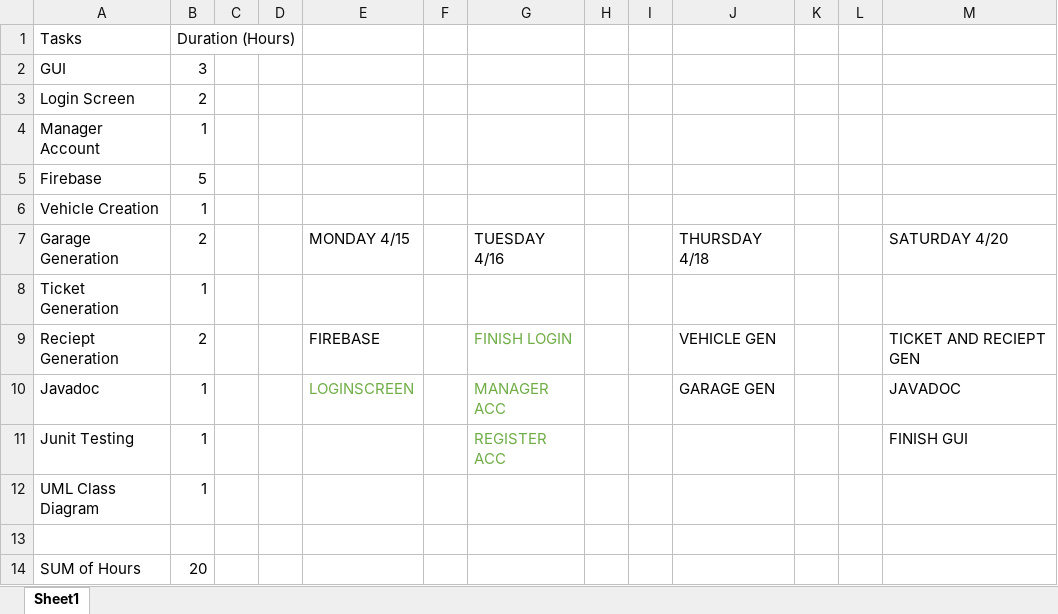
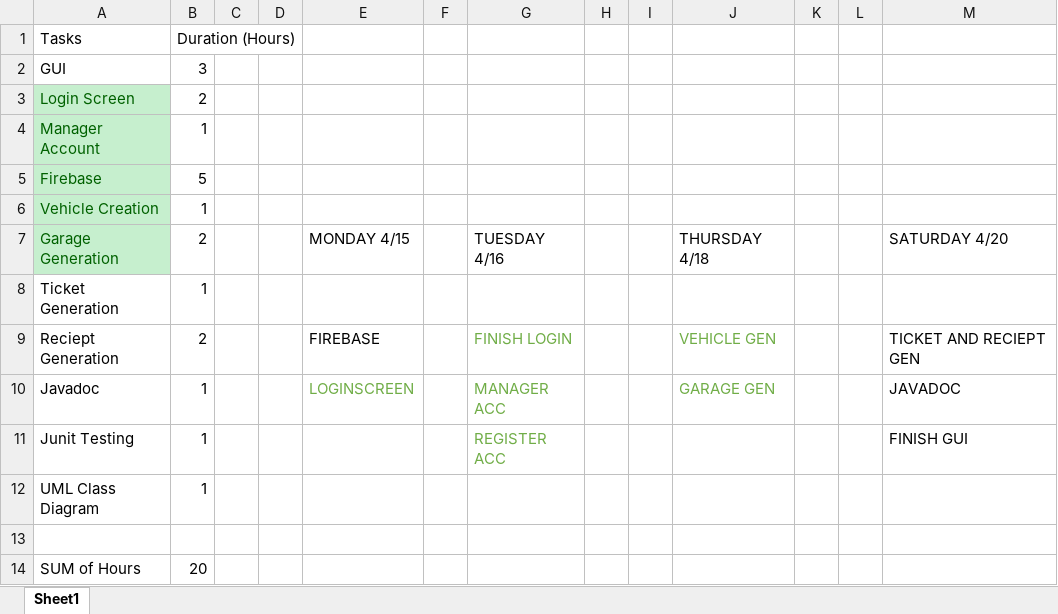
Before and after one commit to StrawHatMike/ParkingGarage, an Excel workbook: Design/Burndown Chart.xlsx, sheet Sheet1, drawn as a sheet; values as stored, in another font and other column widths than the file's, no borders; the diff names each change by its address in the sheet, - before the commit and + after, or states it on an @@ line.

```diff
--- a/Design/Burndown Chart.xlsx (sheet Sheet1)
+++ b/Design/Burndown Chart.xlsx (sheet Sheet1)
@@ A3:A7 fill: none → #C6EFCE, text colour: black → #006100 @@
-J9:J10 text colour: black
+J9:J10 text colour: #70AD47
```
Also changed, not shown: 23 other files.
